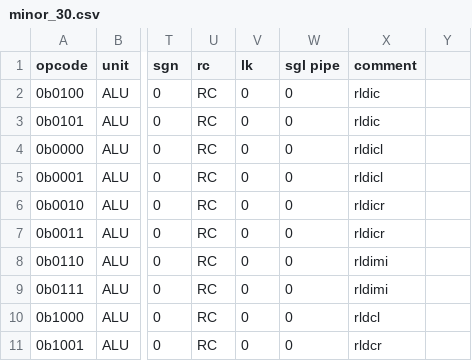
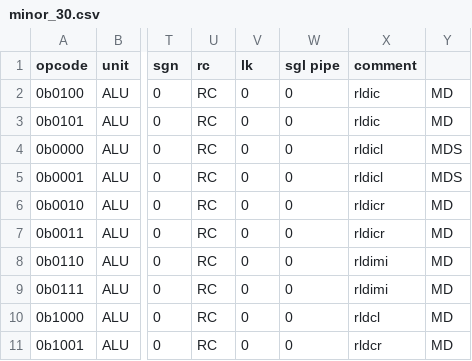
Before and after one commit to programmerjake/libre-soc-wiki, a CSV file: openpower/isatables/minor_30.csv, drawn as a sheet; only a part is shown, gaps mark what is left out; the diff names each change by its address in the sheet, - before the commit and + after, or states it on an @@ line.

```diff
--- a/openpower/isatables/minor_30.csv
+++ b/openpower/isatables/minor_30.csv
-Y2:Y3: (empty)
+Y2:Y3: MD
-Y4:Y5: (empty)
+Y4:Y5: MDS
-Y6:Y11: (empty)
+Y6:Y11: MD
```
Also changed, not shown: openpower/isatables/major.csv, openpower/isatables/minor_19.csv, 4 other files.
